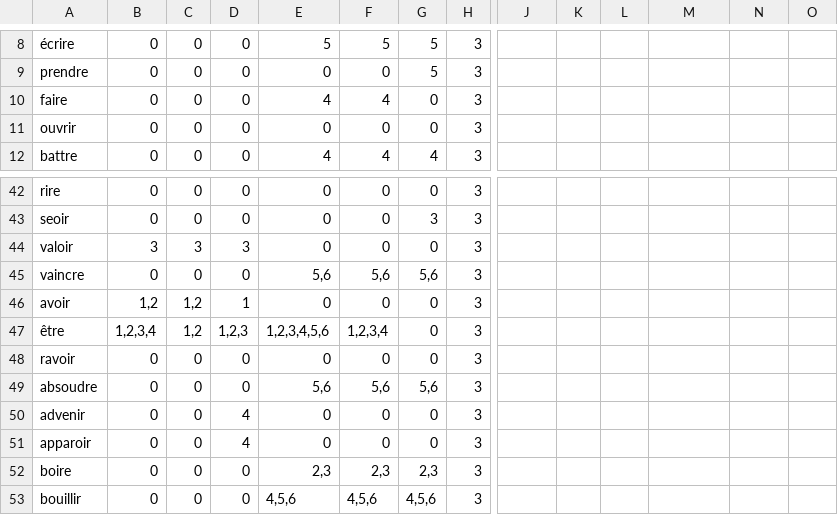
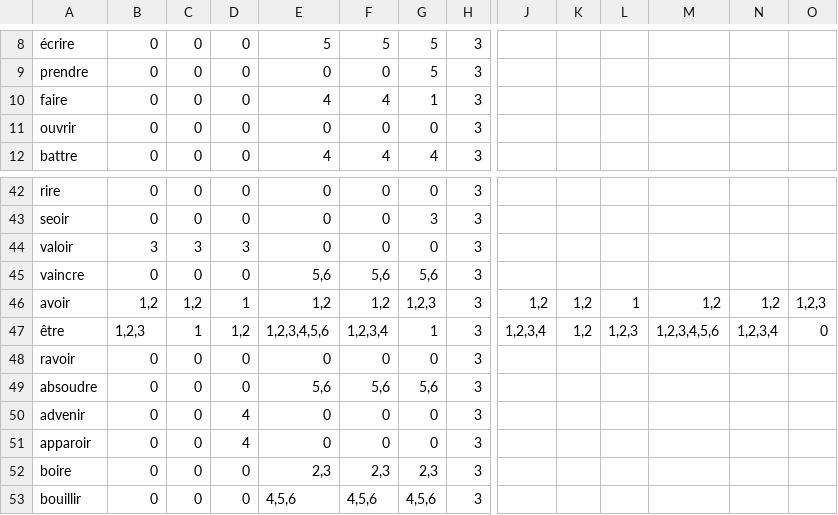
Before and after one commit to 5CORNERS/www.le-francais.ru, a CSV file: conjugation/data/Table de colorisation.csv, drawn as a sheet; only a part is shown, gaps mark what is left out; the diff names each change by its address in the sheet, - before the commit and + after, or states it on an @@ line.

Commit message:
color table fix 2

```diff
--- a/conjugation/data/Table de colorisation.csv
+++ b/conjugation/data/Table de colorisation.csv
-G10: 0
+G10: 1
-E46: 0
+E46: 1,2
-F46: 0
+F46: 1,2
-G46: 0
+G46: 1,2,3
-J46: (empty)
+J46: 1,2
-K46:K47: (empty)
+K46:K47: 1,2
-L46: (empty)
+L46: 1
-M46: (empty)
+M46: 1,2
-N46: (empty)
+N46: 1,2
-O46: (empty)
+O46: 1,2,3
-B47: 1,2,3,4
+B47: 1,2,3
-C47: 1,2
+C47: 1
-D47: 1,2,3
+D47: 1,2
-G47: 0
+G47: 1
-J47: (empty)
+J47: 1,2,3,4
-L47: (empty)
+L47: 1,2,3
-M47: (empty)
+M47: 1,2,3,4,5,6
-N47: (empty)
+N47: 1,2,3,4
-O47: (empty)
+O47: 0
```
